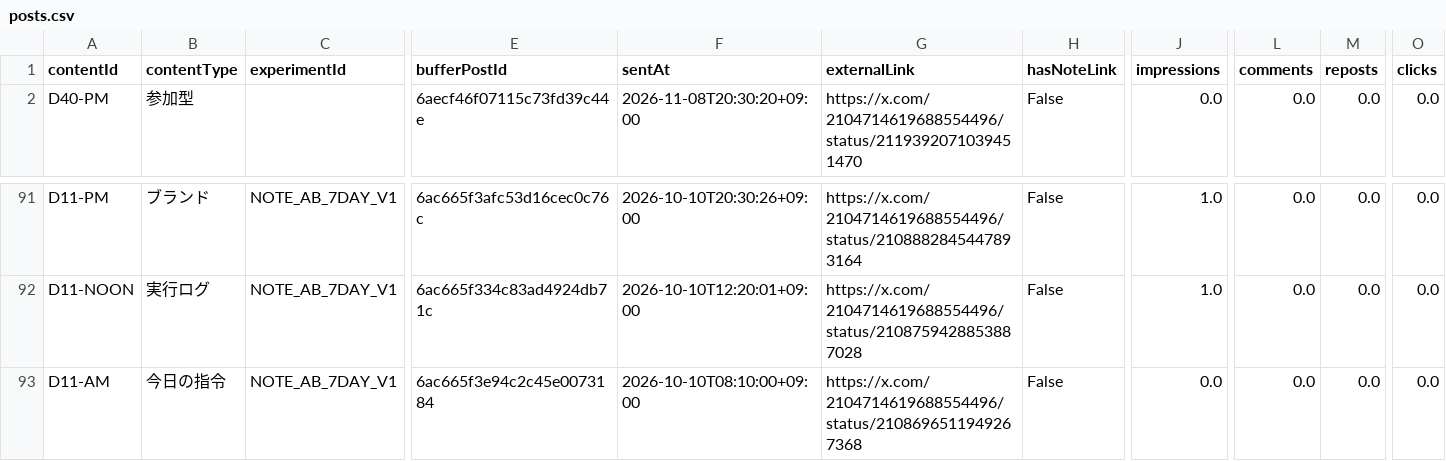
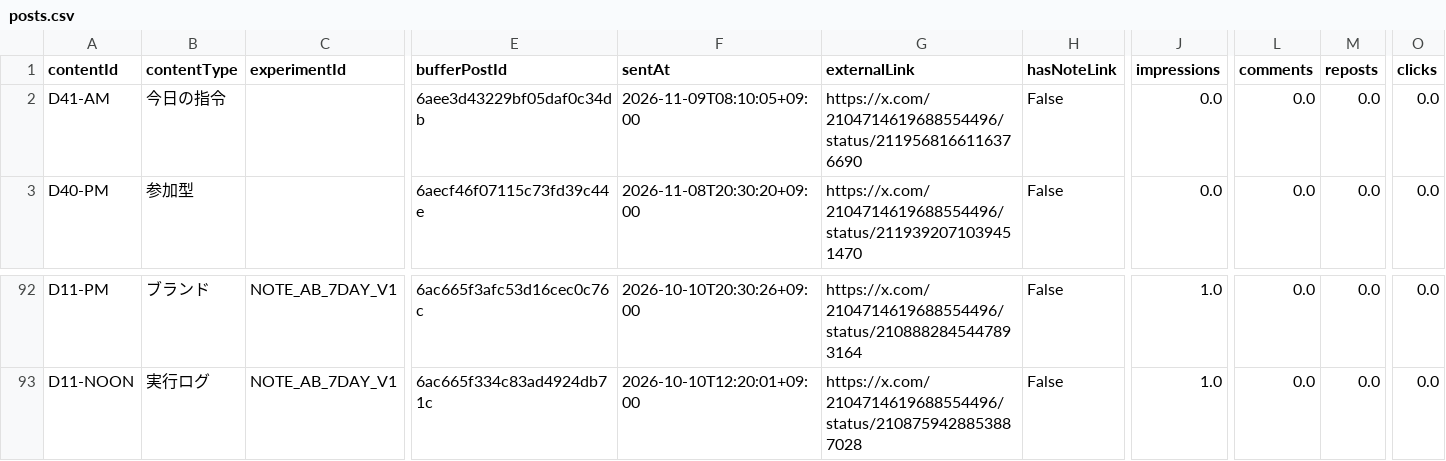
Before and after one commit to innovation4131210-alt/sena-media, a CSV file: automation/ai-command-x/analytics/posts.csv, drawn as a sheet; only a part is shown, gaps mark what is left out; removed rows and columns are numbered as before the commit, all else as after; rows hold the shown columns only; the diff names each change by its address in the sheet, - before the commit and + after, or states it on an @@ line.

```diff
--- a/automation/ai-command-x/analytics/posts.csv
+++ b/automation/ai-command-x/analytics/posts.csv
+row 2: D41-AM | 今日の指令 |  | 6aee3d43229bf05daf0c34db | 2026-11-09T08:10:05+09:00 | https://x.com/2104714619688554496/status/2119568166116376690 | False | 0.0 | 0.0 | 0.0 | 0.0
-row 93: D11-AM | 今日の指令 | NOTE_AB_7DAY_V1 | 6ac665f3e94c2c45e0073184 | 2026-10-10T08:10:00+09:00 | https://x.com/2104714619688554496/status/2108696511949267368 | False | 0.0 | 0.0 | 0.0 | 0.0
```
Also changed, not shown: 4 other files.
